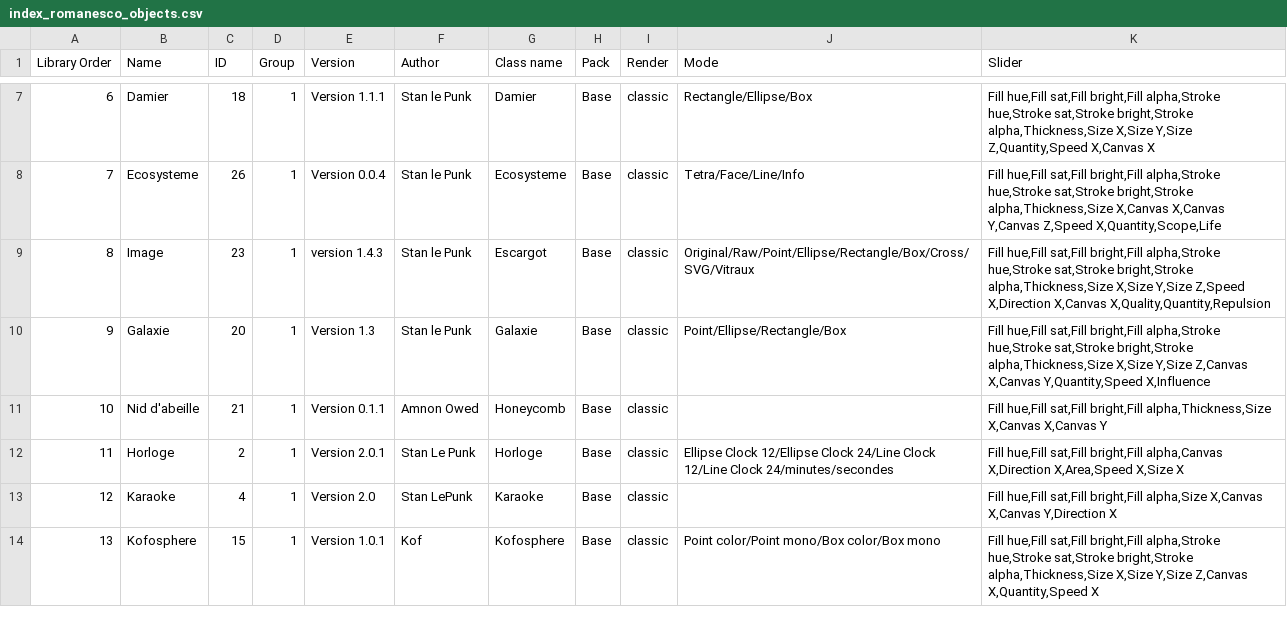
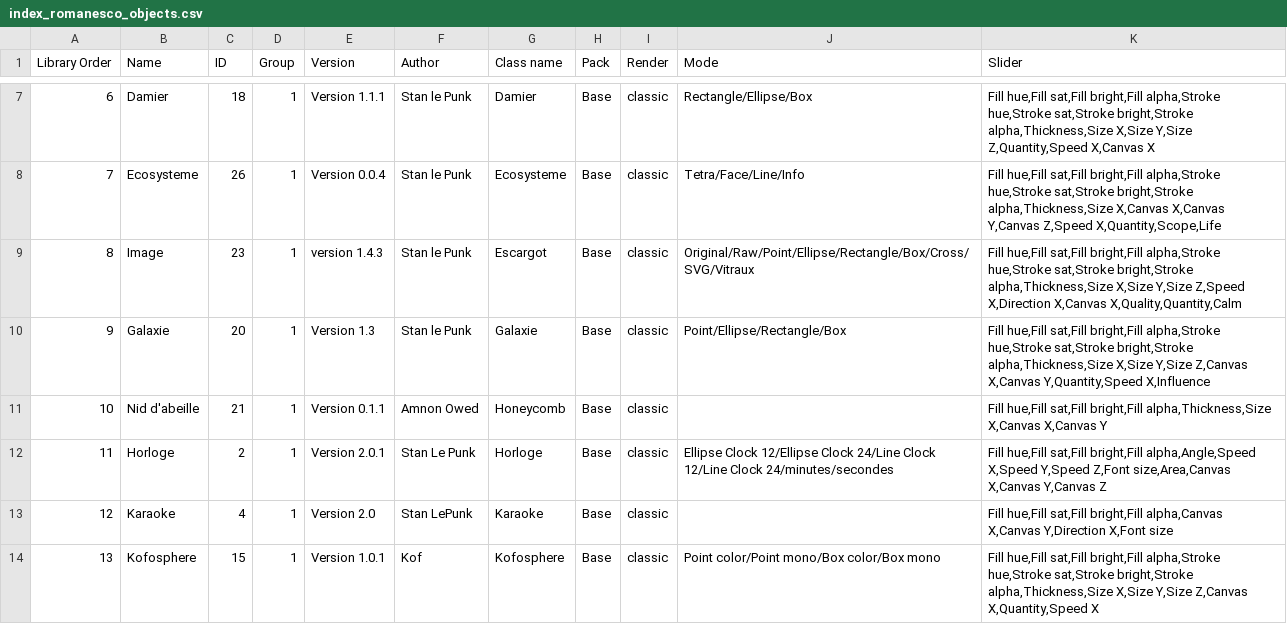
Before and after one commit to knupel/ROMANESCO-Processing, a CSV file: Software_30/Controleur_30/preferences/objects/index_romanesco_objects.csv, drawn as a sheet; only a part is shown, gaps mark what is left out; the diff covers the shown part only.

Commit message:
update a few item sto the new slider

```diff
--- a/Software_30/Controleur_30/preferences/objects/index_romanesco_objects.csv
+++ b/Software_30/Controleur_30/preferences/objects/index_romanesco_objects.csv
@@ -8,7 +8,7 @@ Library Order,Name,ID,Group,Version,Author,Class name,Pack,Render,Mode,Slider
 7,Ecosysteme,26,1,Version 0.0.4,Stan le Punk,Ecosysteme,Base,classic,Tetra/Face/Line/Info,"Fill hue,Fill sat,Fill bright,Fill alpha,Stroke hue,Stroke sat,Stroke bright,Stroke alpha,Thickness,Size X,Canvas X,Canvas Y,Canvas Z,Speed X,Quantity,Scope,Life"
-8,Image,23,1,version 1.4.3,Stan le Punk,Escargot,Base,classic,Original/Raw/Point/Ellipse/Rectangle/Box/Cross/SVG/Vitraux,"Fill hue,Fill sat,Fill bright,Fill alpha,Stroke hue,Stroke sat,Stroke bright,Stroke alpha,Thickness,Size X,Size Y,Size Z,Speed X,Direction X,Canvas X,Quality,Quantity,Repulsion"
+8,Image,23,1,version 1.4.3,Stan le Punk,Escargot,Base,classic,Original/Raw/Point/Ellipse/Rectangle/Box/Cross/SVG/Vitraux,"Fill hue,Fill sat,Fill bright,Fill alpha,Stroke hue,Stroke sat,Stroke bright,Stroke alpha,Thickness,Size X,Size Y,Size Z,Speed X,Direction X,Canvas X,Quality,Quantity,Calm"
 9,Galaxie,20,1,Version 1.3,Stan le Punk,Galaxie,Base,classic,Point/Ellipse/Rectangle/Box,"Fill hue,Fill sat,Fill bright,Fill alpha,Stroke hue,Stroke sat,Stroke bright,Stroke alpha,Thickness,Size X,Size Y,Size Z,Canvas X,Canvas Y,Quantity,Speed X,Influence"
 10,Nid d'abeille,21,1,Version 0.1.1,Amnon Owed,Honeycomb,Base,classic,,"Fill hue,Fill sat,Fill bright,Fill alpha,Thickness,Size X,Canvas X,Canvas Y"
-11,Horloge,2,1,Version 2.0.1,Stan Le Punk,Horloge,Base,classic,Ellipse Clock 12/Ellipse Clock 24/Line Clock 12/Line Clock 24/minutes/secondes,"Fill hue,Fill sat,Fill bright,Fill alpha,Canvas X,Direction X,Area,Speed X,Size X"
-12,Karaoke,4,1,Version 2.0,Stan LePunk,Karaoke,Base,classic,,"Fill hue,Fill sat,Fill bright,Fill alpha,Size X,Canvas X,Canvas Y,Direction X"
+11,Horloge,2,1,Version 2.0.1,Stan Le Punk,Horloge,Base,classic,Ellipse Clock 12/Ellipse Clock 24/Line Clock 12/Line Clock 24/minutes/secondes,"Fill hue,Fill sat,Fill bright,Fill alpha,Angle,Speed X,Speed Y,Speed Z,Font size,Area,Canvas X,Canvas Y,Canvas Z"
+12,Karaoke,4,1,Version 2.0,Stan LePunk,Karaoke,Base,classic,,"Fill hue,Fill sat,Fill bright,Fill alpha,Canvas X,Canvas Y,Direction X,Font size"
 13,Kofosphere,15,1,Version 1.0.1,Kof,Kofosphere,Base,classic,Point color/Point mono/Box color/Box mono,"Fill hue,Fill sat,Fill bright,Fill alpha,Stroke hue,Stroke sat,Stroke bright,Stroke alpha,Thickness,Size X,Size Y,Size Z,Canvas X,Quantity,Speed X"
```
Also changed, not shown: 8 edited cells elsewhere in this file, Software_30/PreScene_30/preferences/objects/index_romanesco_objects.csv, 27 other files.
